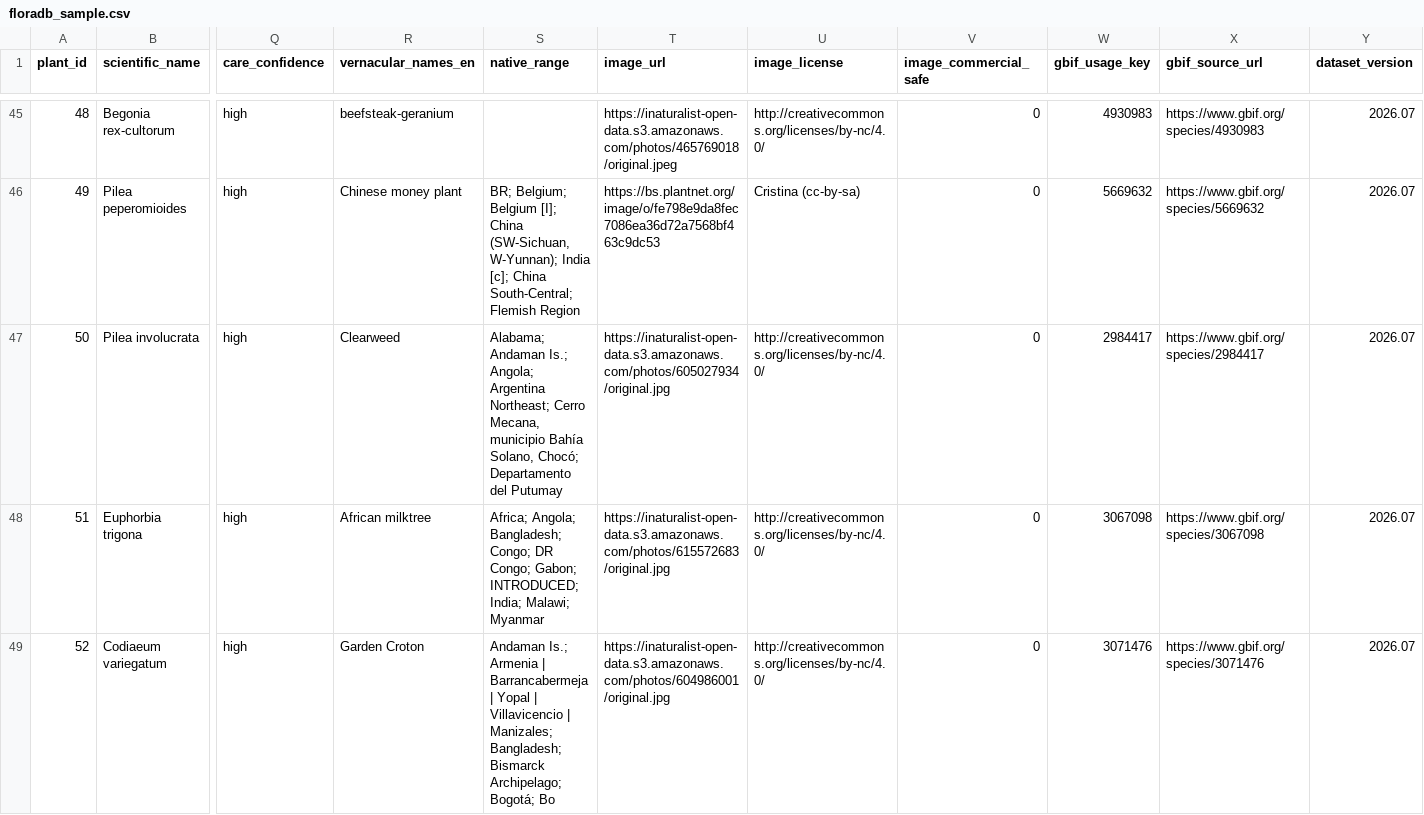
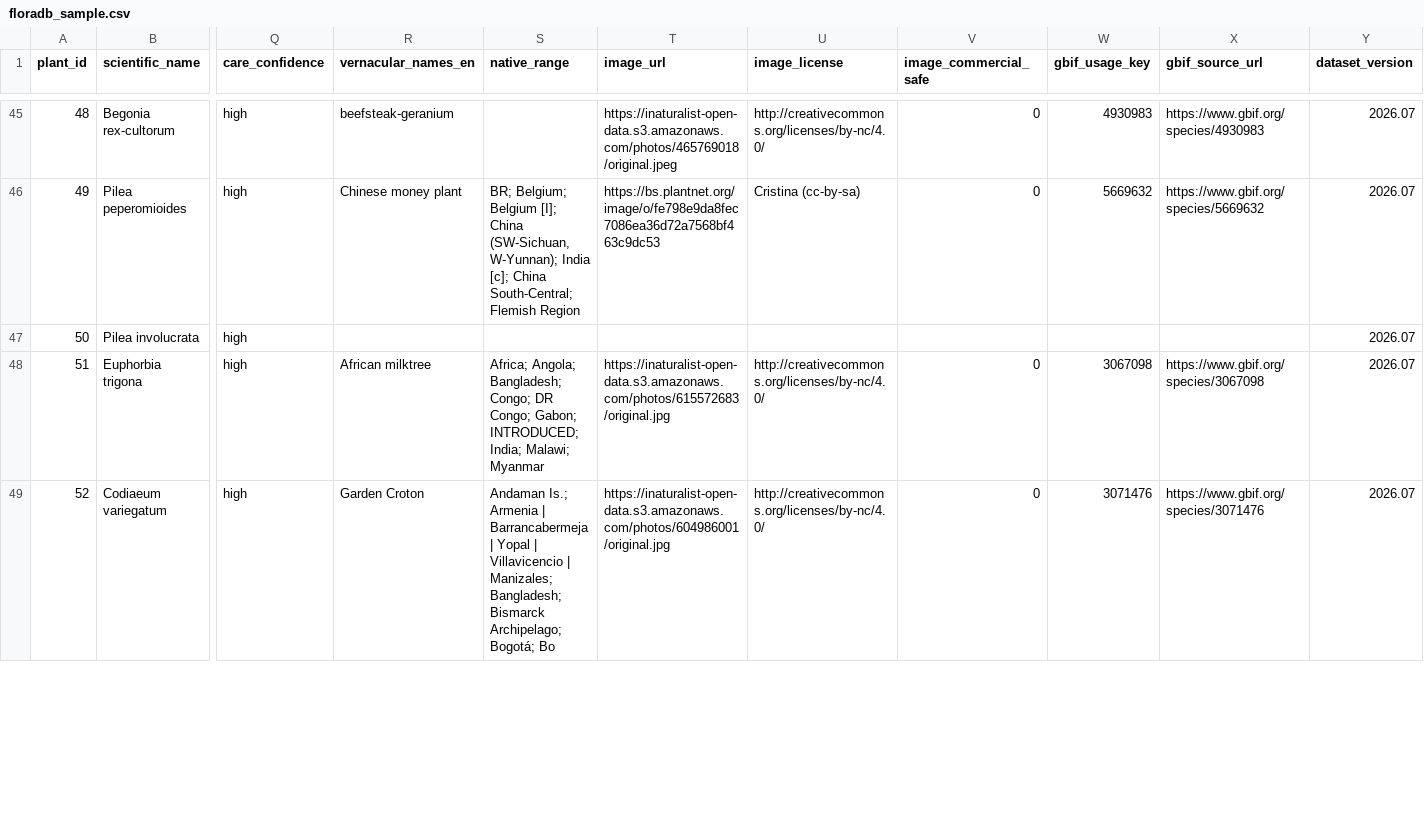
Before and after one commit to FloraaDB/houseplants-botanical-floradb, a CSV file: kaggle/dataset/floradb_sample.csv, drawn as a sheet; only a part is shown, gaps mark what is left out; the diff names each change by its address in the sheet, - before the commit and + after, or states it on an @@ line.

```diff
--- a/kaggle/dataset/floradb_sample.csv
+++ b/kaggle/dataset/floradb_sample.csv
-R47 (vernacular_names_en): Clearweed
+R47 (vernacular_names_en): (empty)
-S47 (native_range): Alabama; Andaman Is.; Angola; Argentina Northeast; Cerro Mecana, municipio Bahía Solano, Chocó; Departamento del Putumay
+S47 (native_range): (empty)
-T47 (image_url): https://inaturalist-open-data.s3.amazonaws.com/photos/605027934/original.jpg
+T47 (image_url): (empty)
-U47 (image_license): http://creativecommons.org/licenses/by-nc/4.0/
+U47 (image_license): (empty)
-V47 (image_commercial_safe): 0
+V47 (image_commercial_safe): (empty)
-W47 (gbif_usage_key): 2984417
+W47 (gbif_usage_key): (empty)
-X47 (gbif_source_url): https://www.gbif.org/species/2984417
+X47 (gbif_source_url): (empty)
```
Also changed, not shown: samples/floradb_sample.csv, 20 other files.
